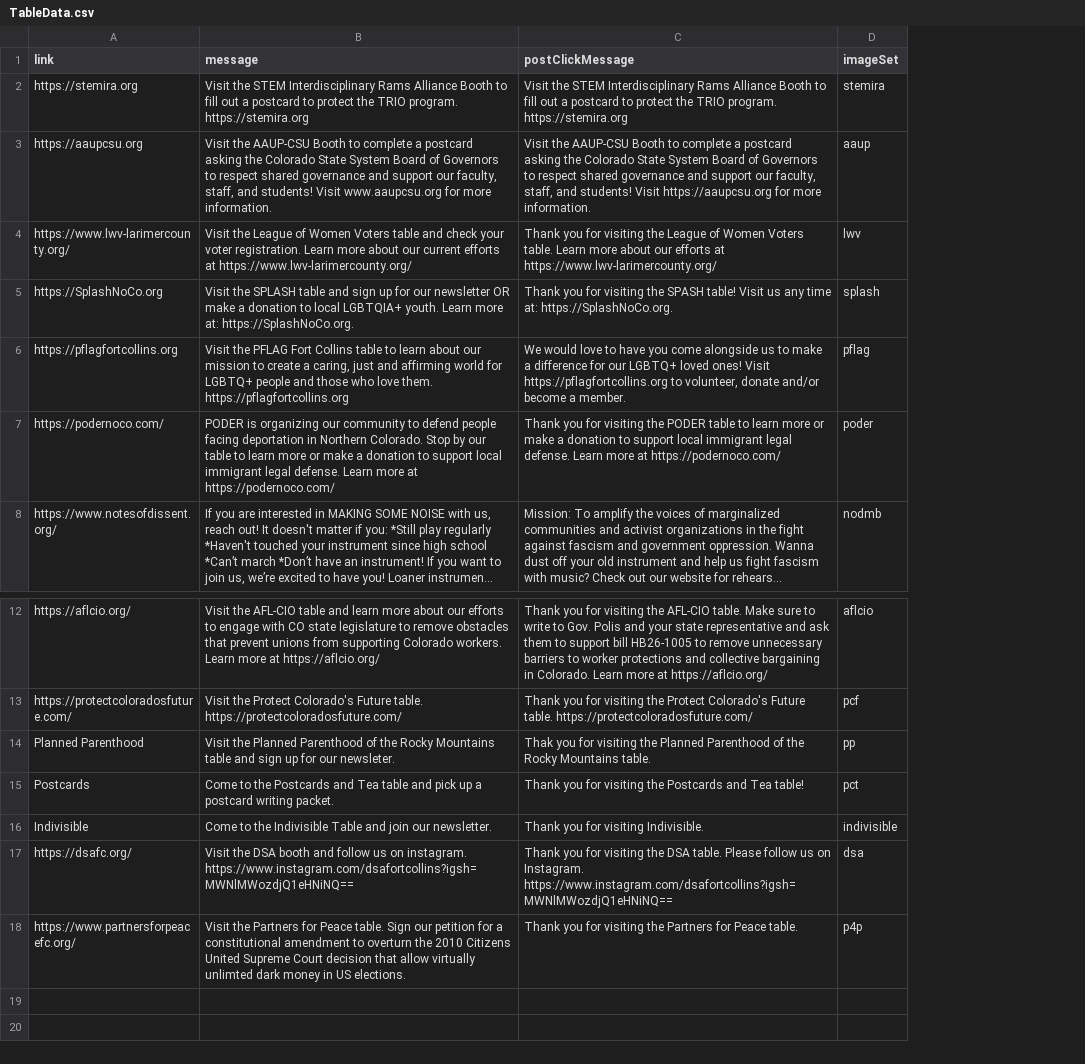
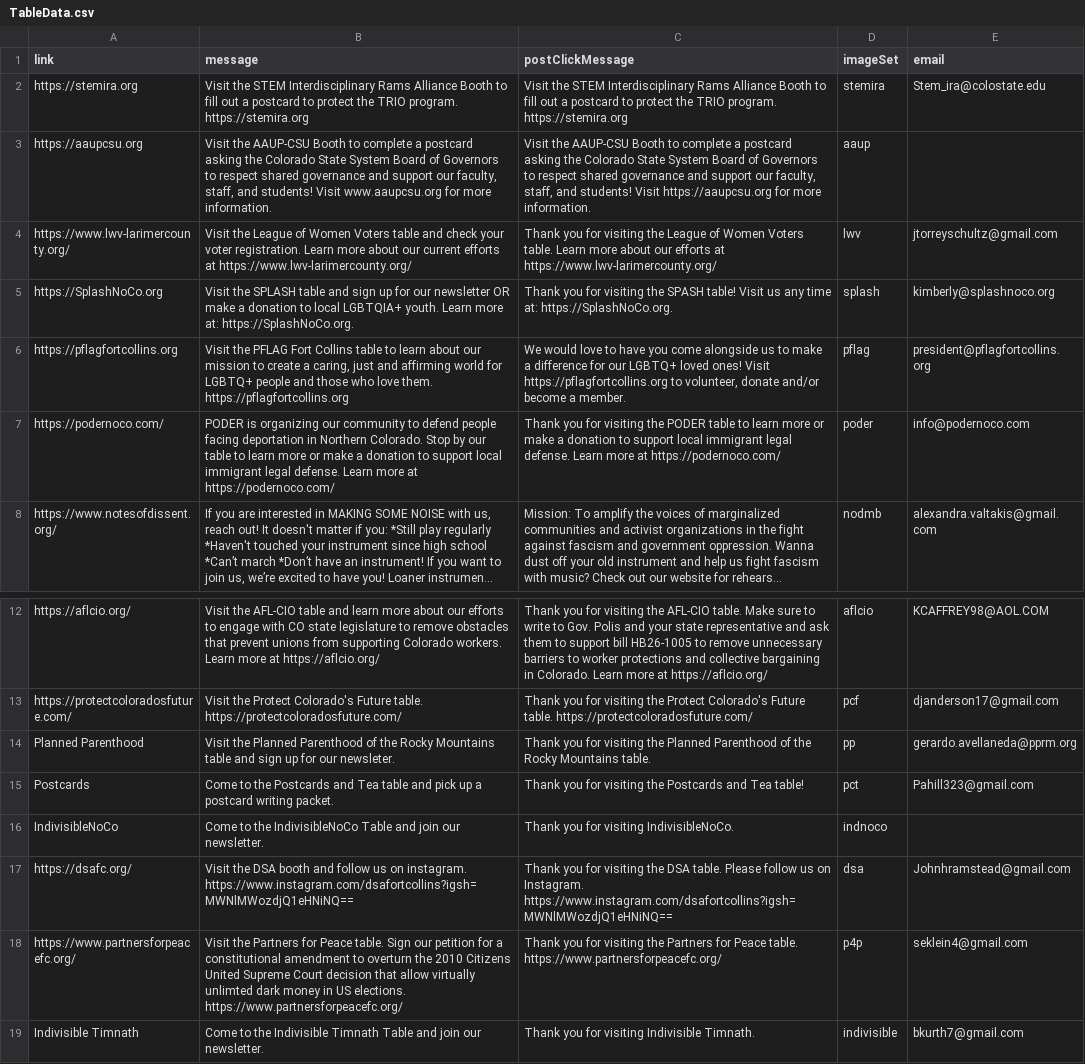
Before and after one commit to Munsky/NoKingsAAUP, a CSV file: bingoData/TableData.csv, drawn as a sheet; only a part is shown, gaps mark what is left out; long unchanged cells end in …; removed rows and columns are numbered as before the commit, all else as after; the diff names each change by its address in the sheet, - before the commit and + after, or states it on an @@ line.

Commit message:
Update TableData.csv

```diff
--- a/bingoData/TableData.csv
+++ b/bingoData/TableData.csv
+column E (email), rows 2-8: Stem_ira@colostate.edu |  | jtorreyschultz@gmail.com | kimberly@splashnoco.org | president@pflagfortcollins.org | info@podernoco.com | alexandra.valtakis@gmail.com; rows 12-15: KCAFFREY98@AOL.COM | djanderson17@gmail.com | gerardo.avellaneda@pprm.org | Pahill323@gmail.com; rows 17-18: Johnhramstead@gmail.com | seklein4@gmail.com
-C14 (postClickMessage): Thak you for…
+C14 (postClickMessage): Thank you for…
-row 16: Indivisible | Come to the Indivisible Table and join our newsletter. | Thank you for visiting Indivisible. | indivisible
+row 16: IndivisibleNoCo | Come to the IndivisibleNoCo Table and join our newsletter. | Thank you for visiting IndivisibleNoCo. | indnoco
-B18 (message): …US elections.
+B18 (message): …US elections. https://www.partnersforpeacefc.org/
-C18 (postClickMessage): …Peace table.
+C18 (postClickMessage): …Peace table. https://www.partnersforpeacefc.org/
+row 19: Indivisible Timnath | Come to the Indivisible Timnath Table and join our newsletter. | Thank you for visiting Indivisible Timnath. | indivisible | bkurth7@gmail.com
```
